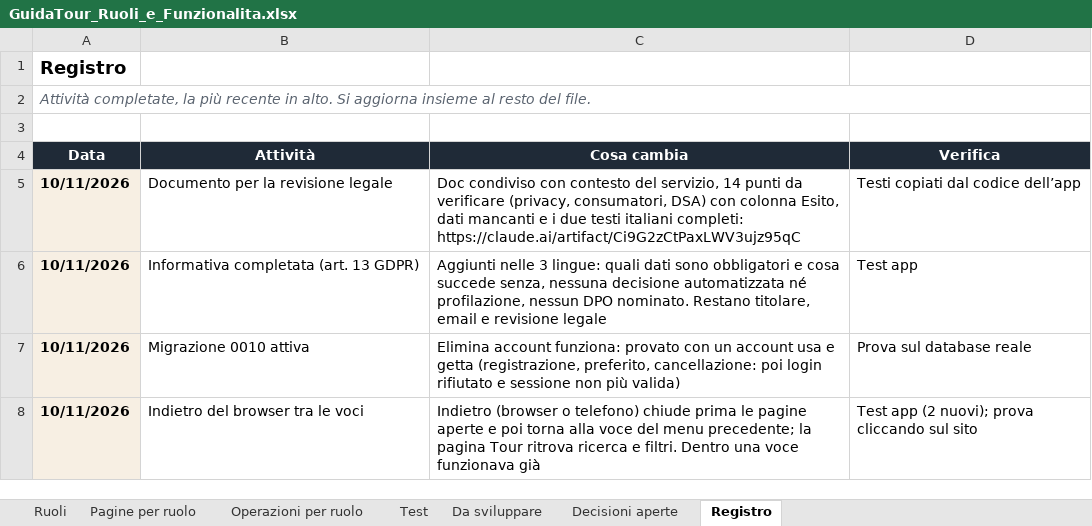
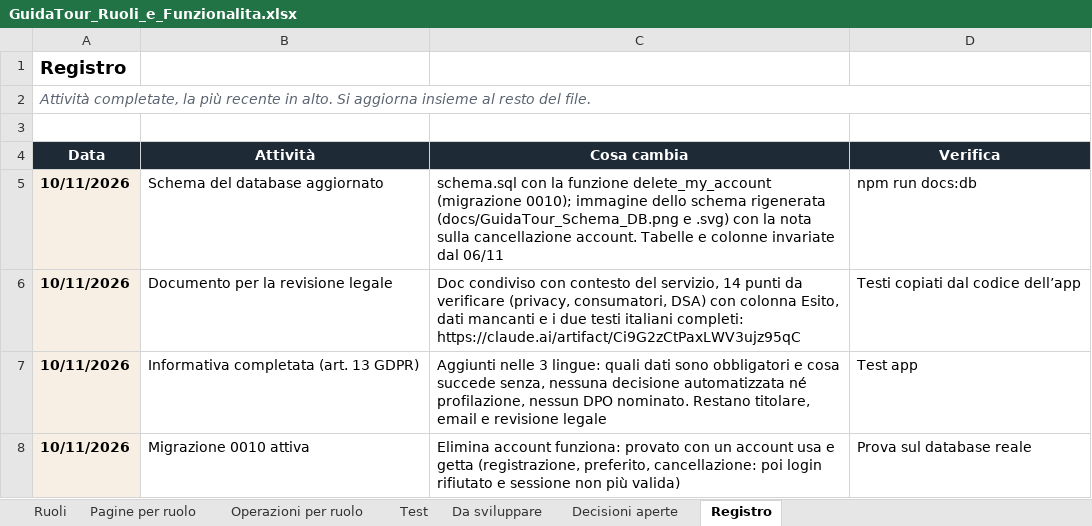
Before and after one commit to AlexJJJava/guidatour, an Excel workbook: flutter/docs/GuidaTour_Ruoli_e_Funzionalita.xlsx, sheet Registro, drawn as a sheet; only a part is shown; the shorter side is filled out with more unchanged rows; values as stored, in another font and other column widths than the file's, no borders; the diff names each change by its address in the sheet, - before the commit and + after, or states it on an @@ line.

```diff
--- a/flutter/docs/GuidaTour_Ruoli_e_Funzionalita.xlsx (sheet Registro)
+++ b/flutter/docs/GuidaTour_Ruoli_e_Funzionalita.xlsx (sheet Registro)
+row 5: 10/11/2026 | Schema del database aggiornato | schema.sql con la funzione delete_my_account (migrazione 0010); immagine dello schema rigenerata (docs/GuidaTour_Schema_DB.png e .svg) con la nota sulla cancellazione account. Tabelle e colonne invariate dal 06/11 | npm run docs:db
```
Also changed, not shown: 5 other files.
